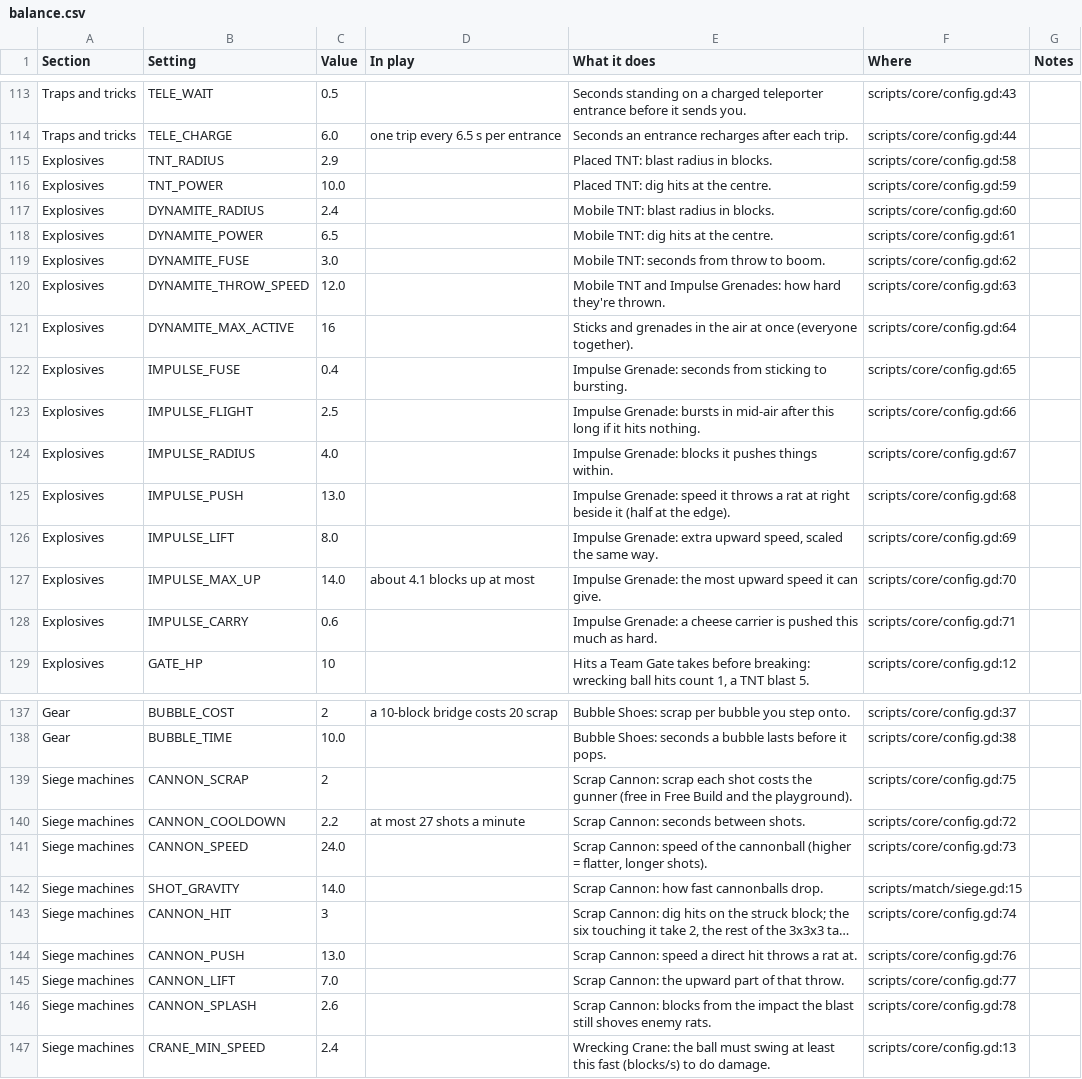
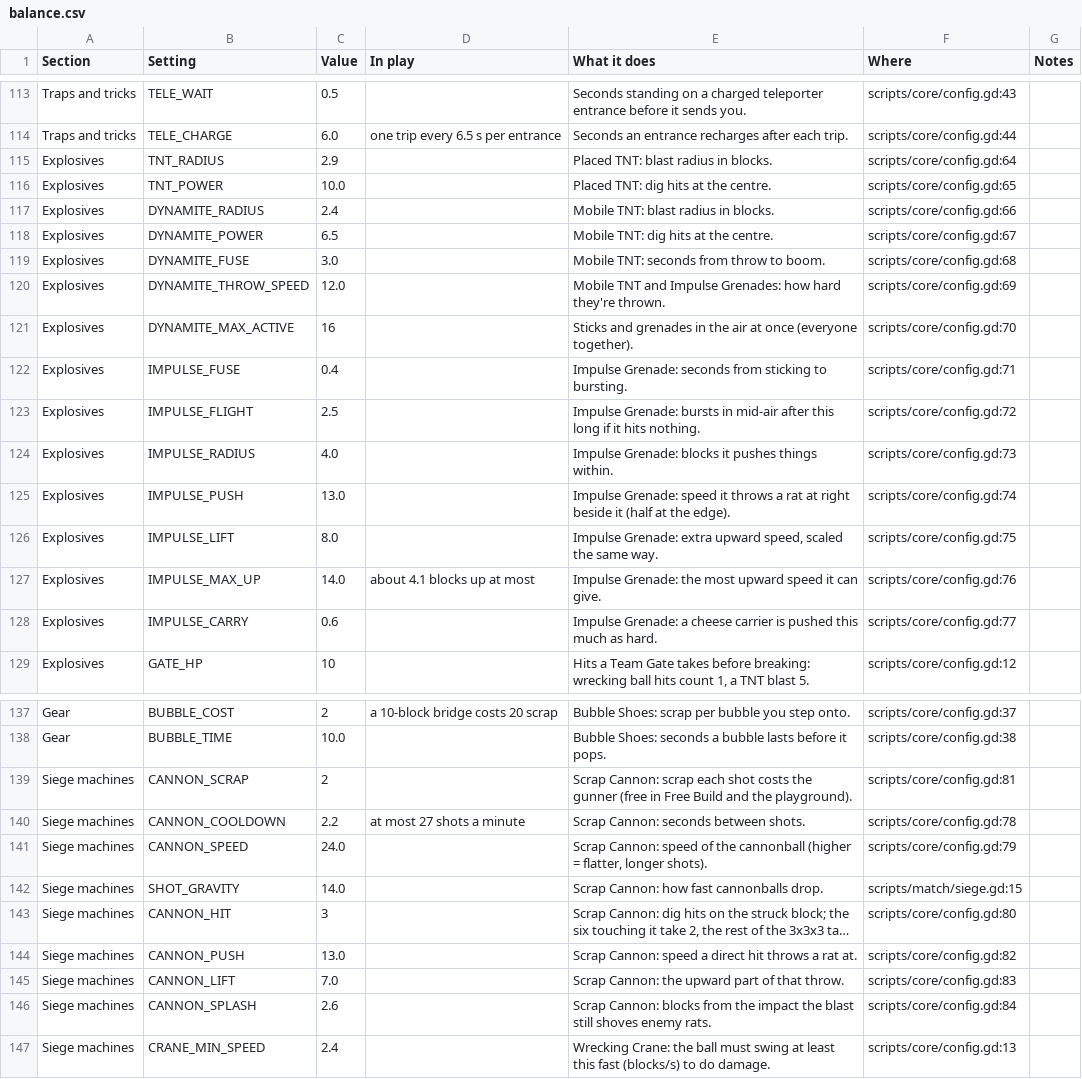
Before and after one commit to Beanidip/BurrowWars, a CSV file: docs/balance.csv, drawn as a sheet; only a part is shown, gaps mark what is left out; long unchanged cells end in …; the diff covers the shown part only; the diff names each change by its address in the sheet, - before the commit and + after, or states it on an @@ line.

```diff
--- a/docs/balance.csv
+++ b/docs/balance.csv
-F115 (Where): scripts/core/config.gd:58
+F115 (Where): scripts/core/config.gd:64
-F116 (Where): scripts/core/config.gd:59
+F116 (Where): scripts/core/config.gd:65
-F117 (Where): scripts/core/config.gd:60
+F117 (Where): scripts/core/config.gd:66
-F118 (Where): scripts/core/config.gd:61
+F118 (Where): scripts/core/config.gd:67
-F119 (Where): scripts/core/config.gd:62
+F119 (Where): scripts/core/config.gd:68
-F120 (Where): scripts/core/config.gd:63
+F120 (Where): scripts/core/config.gd:69
-F121 (Where): scripts/core/config.gd:64
+F121 (Where): scripts/core/config.gd:70
-F122 (Where): scripts/core/config.gd:65
+F122 (Where): scripts/core/config.gd:71
-F123 (Where): scripts/core/config.gd:66
+F123 (Where): scripts/core/config.gd:72
-F124 (Where): scripts/core/config.gd:67
+F124 (Where): scripts/core/config.gd:73
-F125 (Where): scripts/core/config.gd:68
+F125 (Where): scripts/core/config.gd:74
-F126 (Where): scripts/core/config.gd:69
+F126 (Where): scripts/core/config.gd:75
-F127 (Where): scripts/core/config.gd:70
+F127 (Where): scripts/core/config.gd:76
-F128 (Where): scripts/core/config.gd:71
+F128 (Where): scripts/core/config.gd:77
-F139 (Where): scripts/core/config.gd:75
+F139 (Where): scripts/core/config.gd:81
-F140 (Where): scripts/core/config.gd:72
+F140 (Where): scripts/core/config.gd:78
-F141 (Where): scripts/core/config.gd:73
+F141 (Where): scripts/core/config.gd:79
-F143 (Where): scripts/core/config.gd:74
+F143 (Where): scripts/core/config.gd:80
-F144 (Where): scripts/core/config.gd:76
+F144 (Where): scripts/core/config.gd:82
-F145 (Where): scripts/core/config.gd:77
+F145 (Where): scripts/core/config.gd:83
-F146 (Where): scripts/core/config.gd:78
+F146 (Where): scripts/core/config.gd:84
```
Also changed, not shown: 21 edited cells elsewhere in this file, 21 other files.
